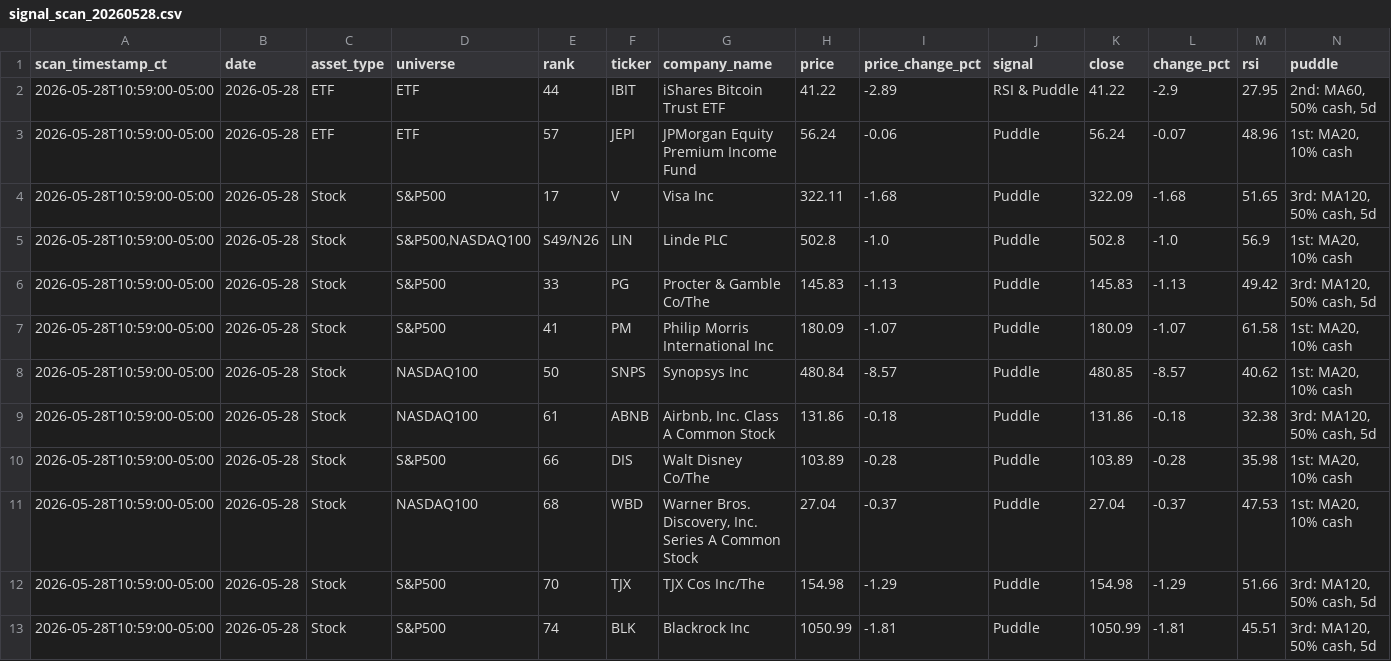
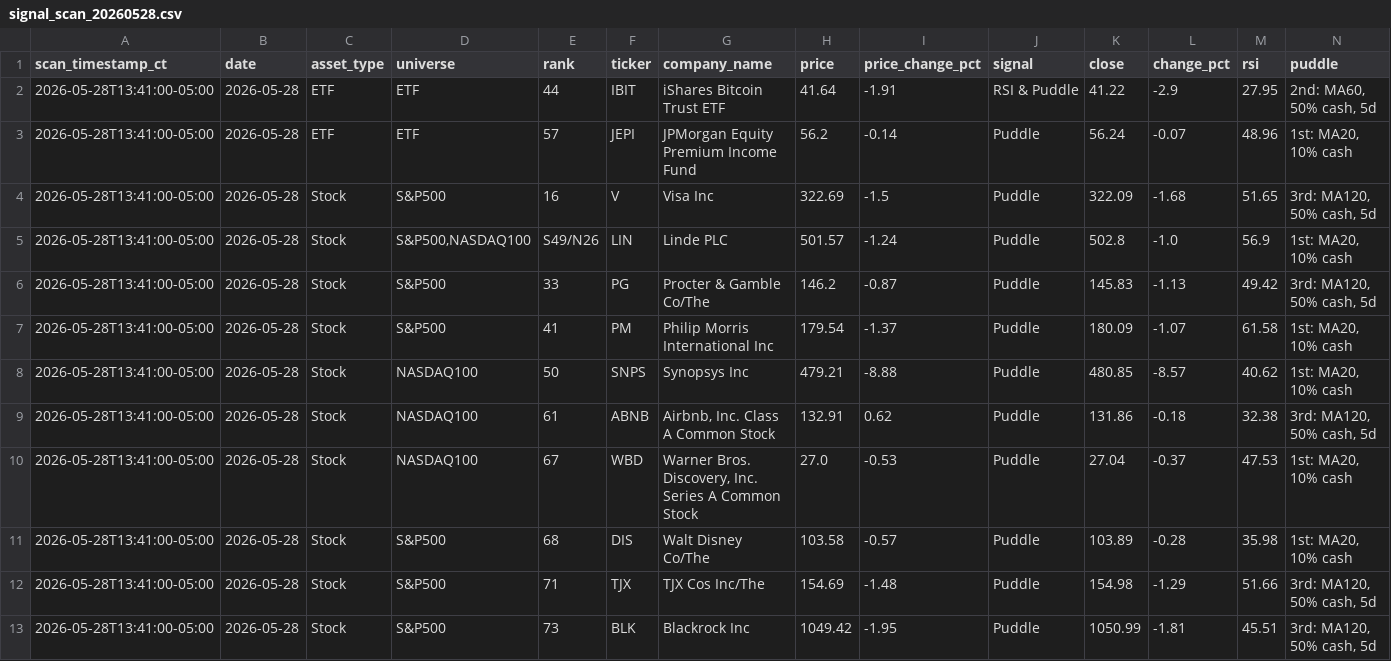
Before and after one commit to jangjb1204-sys/puddle-signal-dashboard, a CSV file: signal_scans/signal_scan_20260528.csv, drawn as a sheet; only a part is shown; the diff covers the shown part only.

```diff
--- a/signal_scans/signal_scan_20260528.csv
+++ b/signal_scans/signal_scan_20260528.csv
@@ -1,13 +1,13 @@
 scan_timestamp_ct,date,asset_type,universe,rank,ticker,company_name,price,price_change_pct,signal,close,change_pct,rsi,puddle
-2026-05-28T10:59:00-05:00,2026-05-28,ETF,ETF,44,IBIT,iShares Bitcoin Trust ETF,41.22,-2.89,RSI & Puddle,41.22,-2.9,27.95,"2nd: MA60, 50% cash, 5d"
-2026-05-28T10:59:00-05:00,2026-05-28,ETF,ETF,57,JEPI,JPMorgan Equity Premium Income Fund,56.24,-0.06,Puddle,56.24,-0.07,48.96,"1st: MA20, 10% cash"
-2026-05-28T10:59:00-05:00,2026-05-28,Stock,S&P500,17,V,Visa Inc,322.11,-1.68,Puddle,322.09,-1.68,51.65,"3rd: MA120, 50% cash, 5d"
-2026-05-28T10:59:00-05:00,2026-05-28,Stock,"S&P500,NASDAQ100",S49/N26,LIN,Linde PLC,502.8,-1.0,Puddle,502.8,-1.0,56.9,"1st: MA20, 10% cash"
-2026-05-28T10:59:00-05:00,2026-05-28,Stock,S&P500,33,PG,Procter & Gamble Co/The,145.83,-1.13,Puddle,145.83,-1.13,49.42,"3rd: MA120, 50% cash, 5d"
-2026-05-28T10:59:00-05:00,2026-05-28,Stock,S&P500,41,PM,Philip Morris International Inc,180.09,-1.07,Puddle,180.09,-1.07,61.58,"1st: MA20, 10% cash"
-2026-05-28T10:59:00-05:00,2026-05-28,Stock,NASDAQ100,50,SNPS,Synopsys Inc,480.84,-8.57,Puddle,480.85,-8.57,40.62,"1st: MA20, 10% cash"
-2026-05-28T10:59:00-05:00,2026-05-28,Stock,NASDAQ100,61,ABNB,"Airbnb, Inc. Class A Common Stock",131.86,-0.18,Puddle,131.86,-0.18,32.38,"3rd: MA120, 50% cash, 5d"
-2026-05-28T10:59:00-05:00,2026-05-28,Stock,S&P500,66,DIS,Walt Disney Co/The,103.89,-0.28,Puddle,103.89,-0.28,35.98,"1st: MA20, 10% cash"
-2026-05-28T10:59:00-05:00,2026-05-28,Stock,NASDAQ100,68,WBD,"Warner Bros. Discovery, Inc. Series A Common Stock",27.04,-0.37,Puddle,27.04,-0.37,47.53,"1st: MA20, 10% cash"
-2026-05-28T10:59:00-05:00,2026-05-28,Stock,S&P500,70,TJX,TJX Cos Inc/The,154.98,-1.29,Puddle,154.98,-1.29,51.66,"3rd: MA120, 50% cash, 5d"
-2026-05-28T10:59:00-05:00,2026-05-28,Stock,S&P500,74,BLK,Blackrock Inc,1050.99,-1.81,Puddle,1050.99,-1.81,45.51,"3rd: MA120, 50% cash, 5d"
+2026-05-28T13:41:00-05:00,2026-05-28,ETF,ETF,44,IBIT,iShares Bitcoin Trust ETF,41.64,-1.91,RSI & Puddle,41.22,-2.9,27.95,"2nd: MA60, 50% cash, 5d"
+2026-05-28T13:41:00-05:00,2026-05-28,ETF,ETF,57,JEPI,JPMorgan Equity Premium Income Fund,56.2,-0.14,Puddle,56.24,-0.07,48.96,"1st: MA20, 10% cash"
+2026-05-28T13:41:00-05:00,2026-05-28,Stock,S&P500,16,V,Visa Inc,322.69,-1.5,Puddle,322.09,-1.68,51.65,"3rd: MA120, 50% cash, 5d"
+2026-05-28T13:41:00-05:00,2026-05-28,Stock,"S&P500,NASDAQ100",S49/N26,LIN,Linde PLC,501.57,-1.24,Puddle,502.8,-1.0,56.9,"1st: MA20, 10% cash"
+2026-05-28T13:41:00-05:00,2026-05-28,Stock,S&P500,33,PG,Procter & Gamble Co/The,146.2,-0.87,Puddle,145.83,-1.13,49.42,"3rd: MA120, 50% cash, 5d"
+2026-05-28T13:41:00-05:00,2026-05-28,Stock,S&P500,41,PM,Philip Morris International Inc,179.54,-1.37,Puddle,180.09,-1.07,61.58,"1st: MA20, 10% cash"
+2026-05-28T13:41:00-05:00,2026-05-28,Stock,NASDAQ100,50,SNPS,Synopsys Inc,479.21,-8.88,Puddle,480.85,-8.57,40.62,"1st: MA20, 10% cash"
+2026-05-28T13:41:00-05:00,2026-05-28,Stock,NASDAQ100,61,ABNB,"Airbnb, Inc. Class A Common Stock",132.91,0.62,Puddle,131.86,-0.18,32.38,"3rd: MA120, 50% cash, 5d"
+2026-05-28T13:41:00-05:00,2026-05-28,Stock,NASDAQ100,67,WBD,"Warner Bros. Discovery, Inc. Series A Common Stock",27.0,-0.53,Puddle,27.04,-0.37,47.53,"1st: MA20, 10% cash"
+2026-05-28T13:41:00-05:00,2026-05-28,Stock,S&P500,68,DIS,Walt Disney Co/The,103.58,-0.57,Puddle,103.89,-0.28,35.98,"1st: MA20, 10% cash"
+2026-05-28T13:41:00-05:00,2026-05-28,Stock,S&P500,71,TJX,TJX Cos Inc/The,154.69,-1.48,Puddle,154.98,-1.29,51.66,"3rd: MA120, 50% cash, 5d"
+2026-05-28T13:41:00-05:00,2026-05-28,Stock,S&P500,73,BLK,Blackrock Inc,1049.42,-1.95,Puddle,1050.99,-1.81,45.51,"3rd: MA120, 50% cash, 5d"
```
Also changed, not shown: 1 added row, 1 removed row and 13 edited cells elsewhere in this file.
